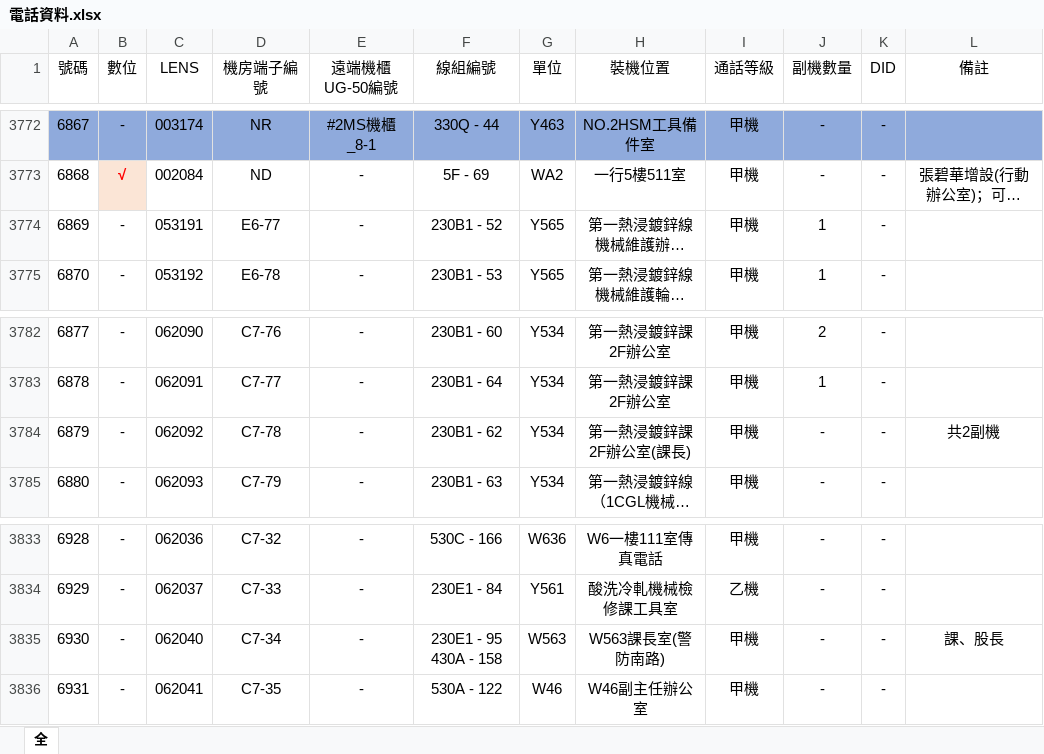
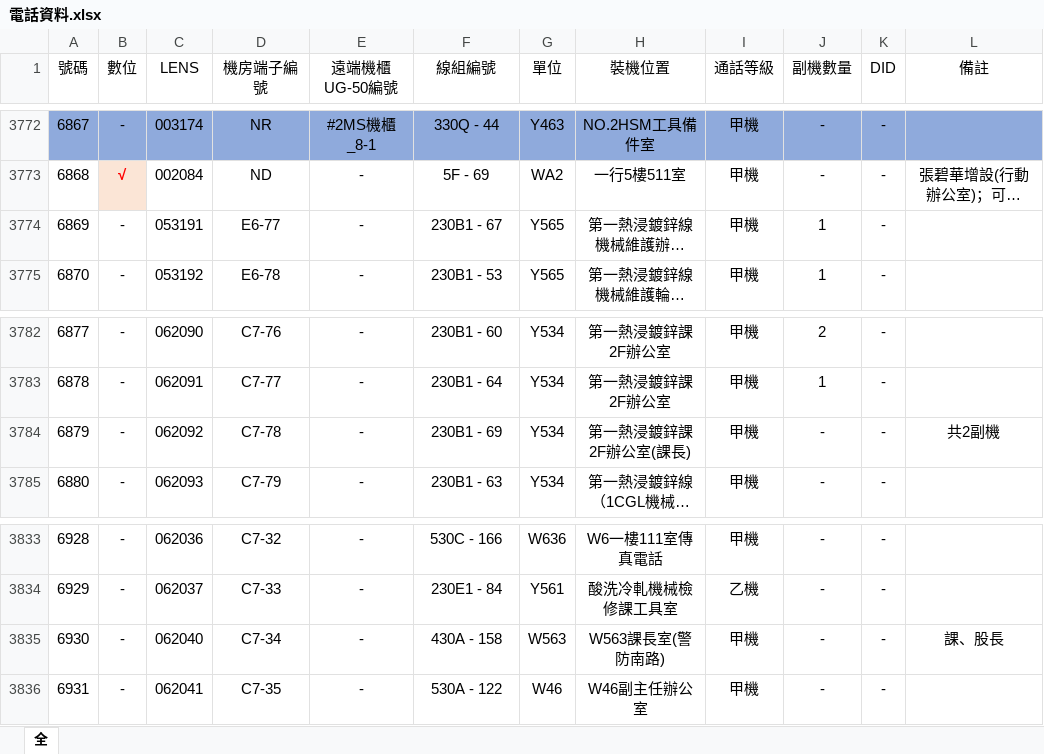
Before and after one commit to CSC-W513/search, an Excel workbook: tel/電話資料.xlsx, sheet 全, drawn as a sheet; only a part is shown, gaps mark what is left out; long unchanged cells end in …; values as stored, in another font and other column widths than the file's, no borders; the diff names each change by its address in the sheet, - before the commit and + after, or states it on an @@ line.

Commit message:
Update 電話資料.xlsx

```diff
--- a/tel/電話資料.xlsx (sheet 全)
+++ b/tel/電話資料.xlsx (sheet 全)
-F3774 (線組編號): 230B1 - 52
+F3774 (線組編號): 230B1 - 67
-F3784 (線組編號): 230B1 - 62
+F3784 (線組編號): 230B1 - 69
-F3835 (線組編號): 230E1 - 95 430A - 158
+F3835 (線組編號): 430A - 158
```
